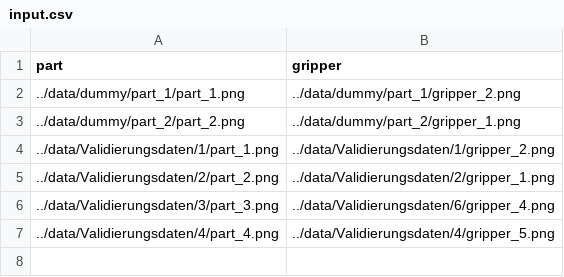
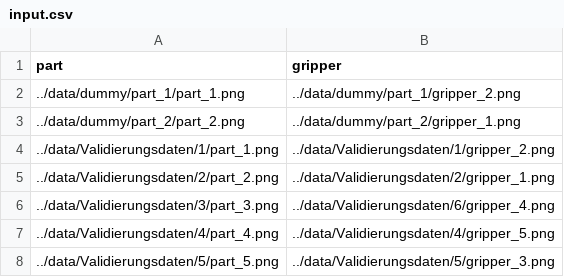
Before and after one commit to Manuel-West/PROKI-Hackathon-Visionsmiths, a CSV file: solution/input.csv, drawn as a sheet; the diff names each change by its address in the sheet, - before the commit and + after, or states it on an @@ line.

Commit message:
Update to input.csv

```diff
--- a/solution/input.csv
+++ b/solution/input.csv
+row 8: ../data/Validierungsdaten/5/part_5.png | ../data/Validierungsdaten/5/gripper_3.png
```
